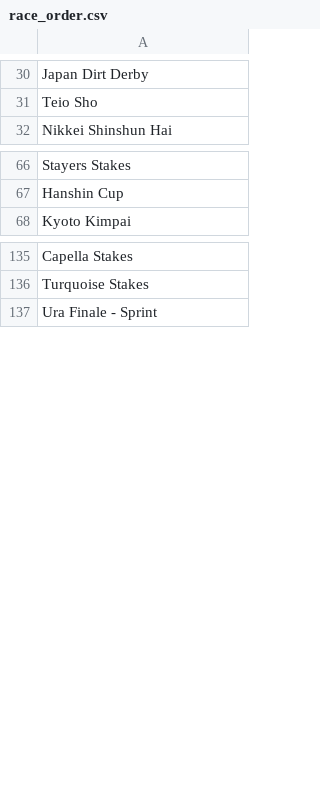
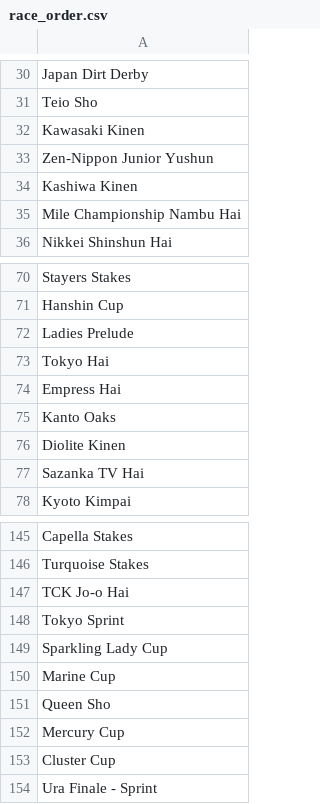
Before and after one commit to King-Halo-Fan/Umamusume-Tracker, a CSV file: ImportFile/race_order.csv, drawn as a sheet; only a part is shown, gaps mark what is left out; the diff names each change by its address in the sheet, - before the commit and + after, or states it on an @@ line.

Commit message:
Update race_order.csv

```diff
--- a/ImportFile/race_order.csv
+++ b/ImportFile/race_order.csv
+row 32: Kawasaki Kinen
+row 33: Zen-Nippon Junior Yushun
+row 34: Kashiwa Kinen
+row 35: Mile Championship Nambu Hai
+row 72: Ladies Prelude
+row 73: Tokyo Hai
+row 74: Empress Hai
+row 75: Kanto Oaks
+row 76: Diolite Kinen
+row 77: Sazanka TV Hai
+row 147: TCK Jo-o Hai
+row 148: Tokyo Sprint
+row 149: Sparkling Lady Cup
+row 150: Marine Cup
+row 151: Queen Sho
+row 152: Mercury Cup
+row 153: Cluster Cup
```
